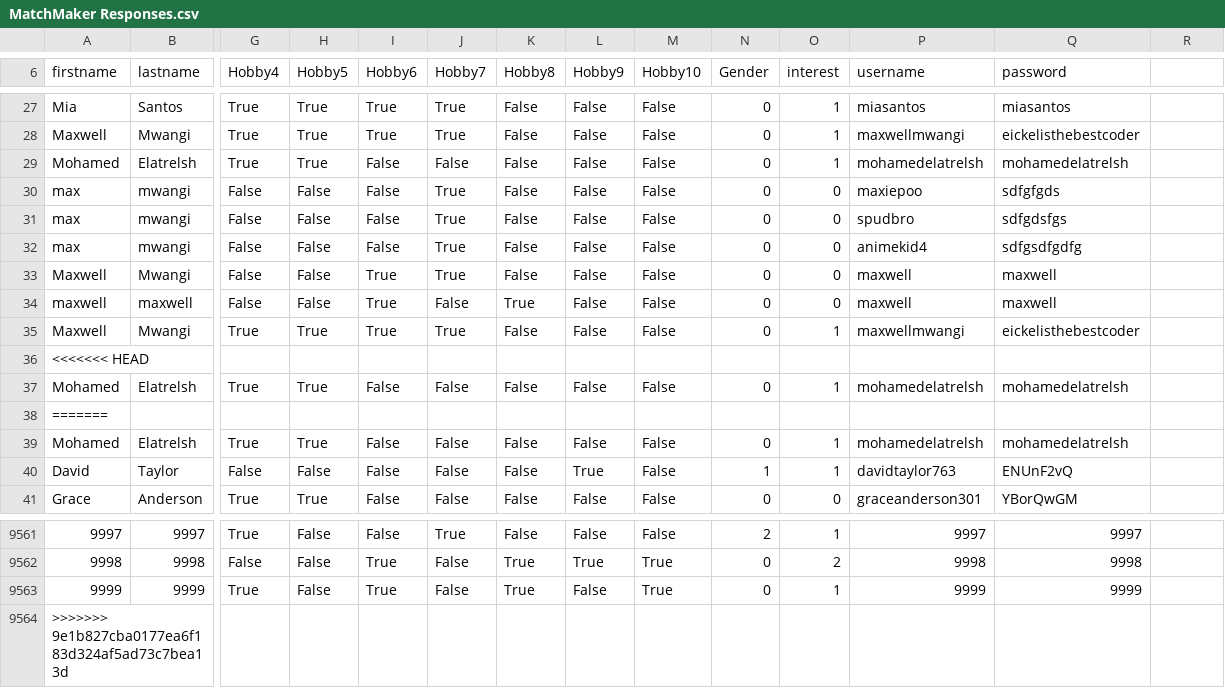
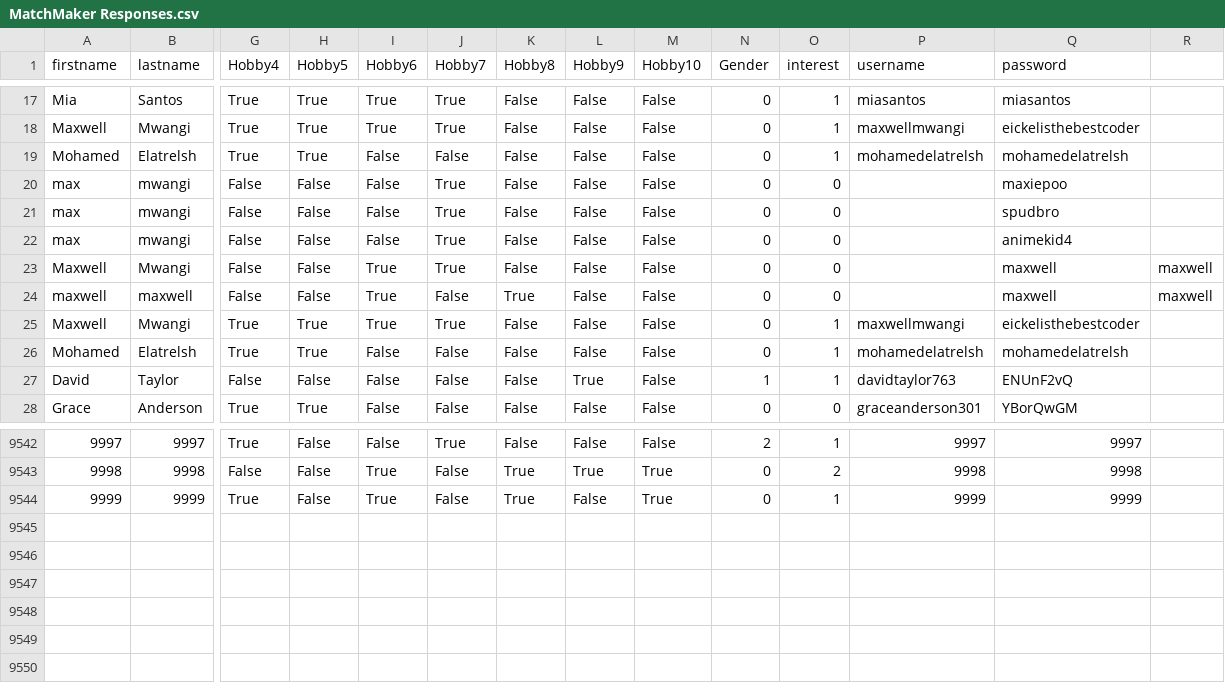
Before and after one commit to goodafternoonbruv/Bacon-and-Eggs, a CSV file: MatchMaker Responses.csv, drawn as a sheet; only a part is shown, gaps mark what is left out; removed rows and columns are numbered as before the commit, all else as after; rows hold the shown columns only; the diff covers the shown part only; the diff names each change by its address in the sheet, - before the commit and + after, or states it on an @@ line.

```diff
--- a/MatchMaker Responses.csv
+++ b/MatchMaker Responses.csv
-P20 (username): maxiepoo
+P20 (username): (empty)
-Q20 (password): sdfgfgds
+Q20 (password): maxiepoo
-P21 (username): spudbro
+P21 (username): (empty)
-Q21 (password): sdfgdsfgs
+Q21 (password): spudbro
-P22 (username): animekid4
+P22 (username): (empty)
-Q22 (password): sdfgsdfgdfg
+Q22 (password): animekid4
-P23:P24 (username): maxwell
+P23:P24 (username): (empty)
-R23:R24: (empty)
+R23:R24: maxwell
-row 36: <<<<<<< HEAD
-row 37: Mohamed | Elatrelsh | True | True | False | False | False | False | False | 0 | 1 | mohamedelatrelsh | mohamedelatrelsh
-row 38: =======
-row 9564: >>>>>>> 9e1b827cba0177ea6f183d324af5ad73c7bea13d
```
Also changed, not shown: 16 removed rows and 1 edited cell elsewhere in this file, users.csv, 29 other files.
